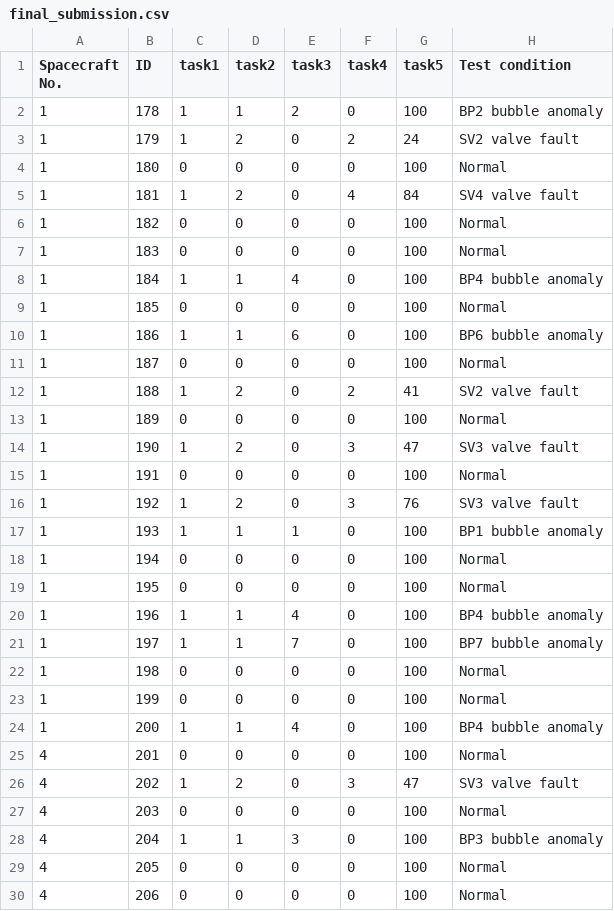
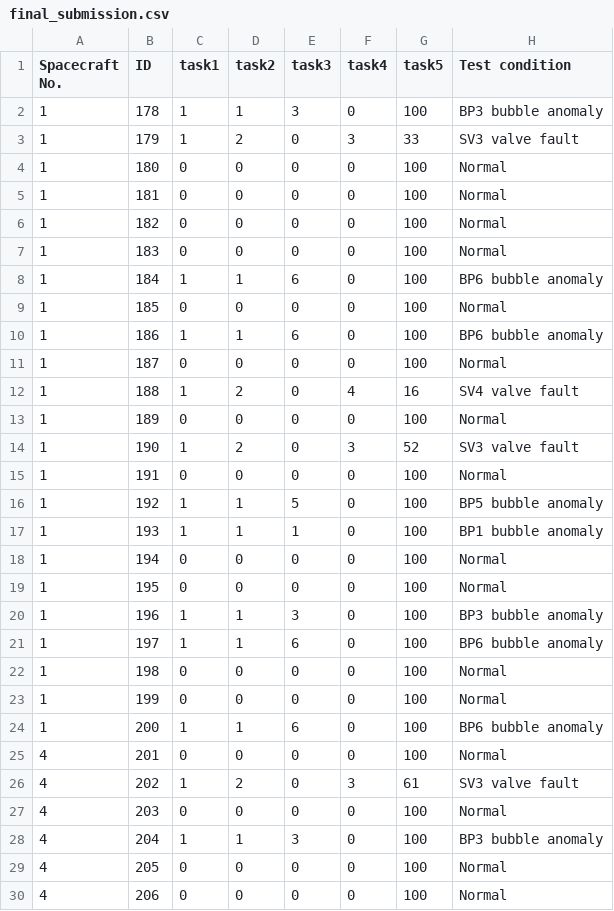
Before and after one commit to t112810024-dotcom/-, a CSV file: our_method/final_submission.csv, drawn as a sheet; only a part is shown; the diff covers the shown part only.

```diff
--- a/our_method/final_submission.csv
+++ b/our_method/final_submission.csv
@@ -1,9 +1,9 @@
 Spacecraft No.,ID,task1,task2,task3,task4,task5,Test condition
-1,178,1,1,2,0,100,BP2 bubble anomaly
-1,179,1,2,0,2,24,SV2 valve fault
+1,178,1,1,3,0,100,BP3 bubble anomaly
+1,179,1,2,0,3,33,SV3 valve fault
 1,180,0,0,0,0,100,Normal
-1,181,1,2,0,4,84,SV4 valve fault
+1,181,0,0,0,0,100,Normal
 1,182,0,0,0,0,100,Normal
 1,183,0,0,0,0,100,Normal
-1,184,1,1,4,0,100,BP4 bubble anomaly
+1,184,1,1,6,0,100,BP6 bubble anomaly
 1,185,0,0,0,0,100,Normal
@@ -11,7 +11,7 @@ Spacecraft No.,ID,task1,task2,task3,task4,task5,Test condition
 1,187,0,0,0,0,100,Normal
-1,188,1,2,0,2,41,SV2 valve fault
+1,188,1,2,0,4,16,SV4 valve fault
 1,189,0,0,0,0,100,Normal
-1,190,1,2,0,3,47,SV3 valve fault
+1,190,1,2,0,3,52,SV3 valve fault
 1,191,0,0,0,0,100,Normal
-1,192,1,2,0,3,76,SV3 valve fault
+1,192,1,1,5,0,100,BP5 bubble anomaly
 1,193,1,1,1,0,100,BP1 bubble anomaly
@@ -19,9 +19,9 @@ Spacecraft No.,ID,task1,task2,task3,task4,task5,Test condition
 1,195,0,0,0,0,100,Normal
-1,196,1,1,4,0,100,BP4 bubble anomaly
-1,197,1,1,7,0,100,BP7 bubble anomaly
+1,196,1,1,3,0,100,BP3 bubble anomaly
+1,197,1,1,6,0,100,BP6 bubble anomaly
 1,198,0,0,0,0,100,Normal
 1,199,0,0,0,0,100,Normal
-1,200,1,1,4,0,100,BP4 bubble anomaly
+1,200,1,1,6,0,100,BP6 bubble anomaly
 4,201,0,0,0,0,100,Normal
-4,202,1,2,0,3,47,SV3 valve fault
+4,202,1,2,0,3,61,SV3 valve fault
 4,203,0,0,0,0,100,Normal
```
Also changed, not shown: 23 edited cells elsewhere in this file, 2 other files.
